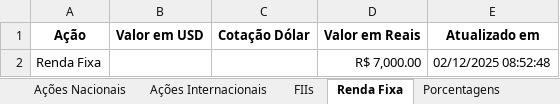
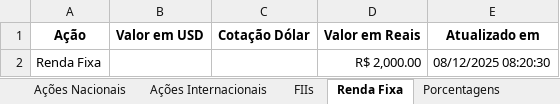
Before and after one commit to 01GSilva/cotacoes-bolsa, an Excel workbook: cotacoes_bolsa.xlsx, sheet Renda Fixa, drawn as a sheet; values as stored, in another font and other column widths than the file's, no borders; the diff names each change by its address in the sheet, - before the commit and + after, or states it on an @@ line.

Commit message:
Funcionalidade de aporte
Foi adicionado a funcionalidade de ler o valor de um novo aporte e sugerir uma redistribuição dos ativos com base em uma porcentagem por categoria pré-estabelecida.

```diff
--- a/cotacoes_bolsa.xlsx (sheet Renda Fixa)
+++ b/cotacoes_bolsa.xlsx (sheet Renda Fixa)
-D2 (Valor em Reais): R$ 7,000.00
+D2 (Valor em Reais): R$ 2,000.00
-E2 (Atualizado em): 02/12/2025 08:52:48
+E2 (Atualizado em): 08/12/2025 08:20:30
```
Also changed, not shown: sheet FIIs, sheet Ações Nacionais, sheet Ações Internacionais, sheet Porcentagens, other sheet tabs, 1 other file.
